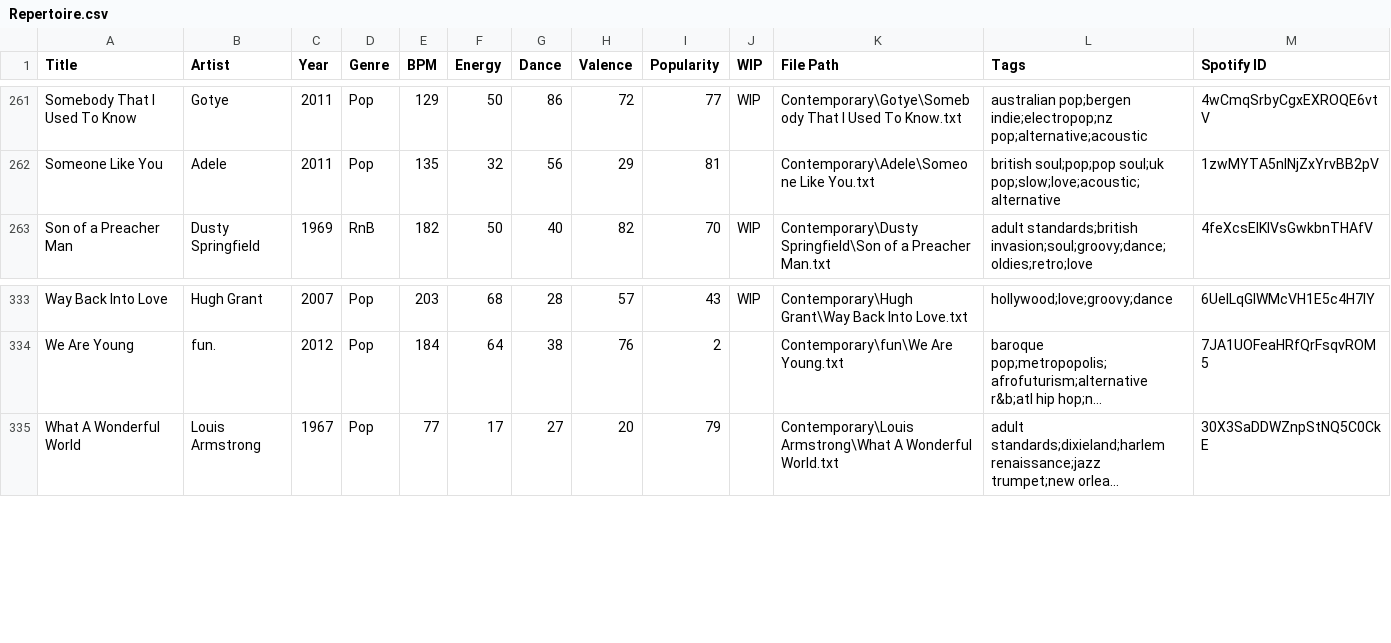
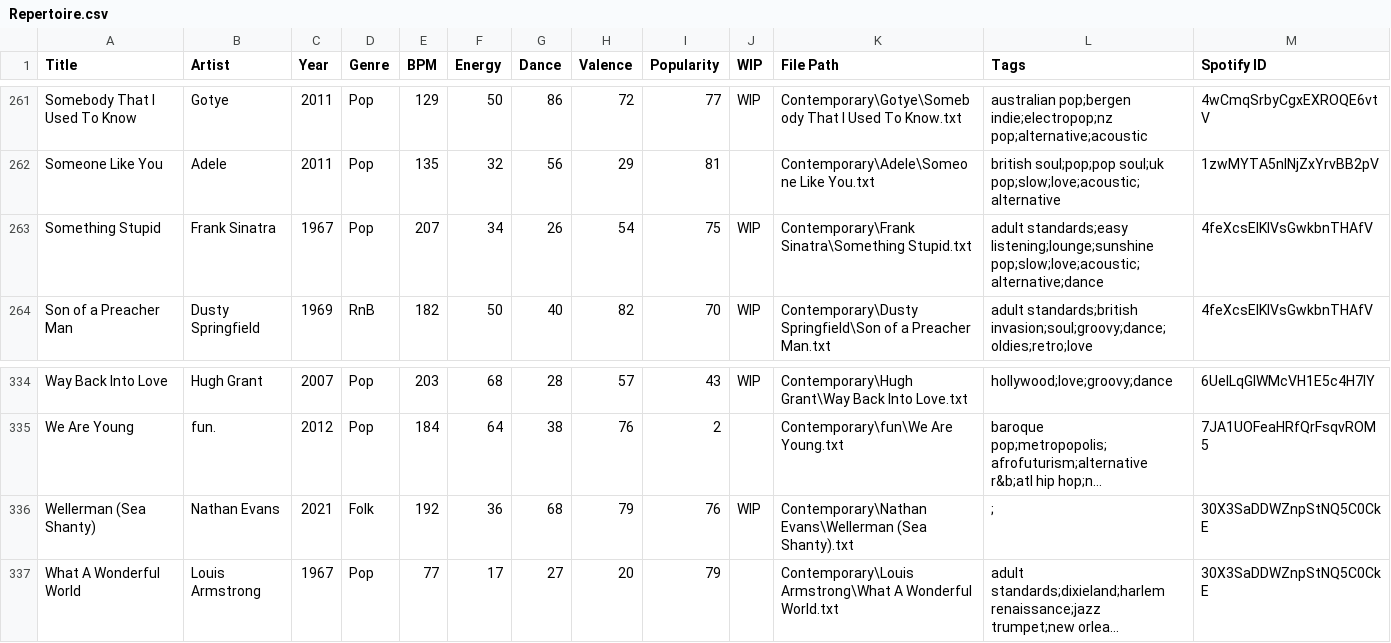
Before and after one commit to lemongrassgoa/lemongrassgoa.github.io, a CSV file: list/Repertoire.csv, drawn as a sheet; only a part is shown, gaps mark what is left out; long unchanged cells end in …; the diff names each change by its address in the sheet, - before the commit and + after, or states it on an @@ line.

Commit message:
update

```diff
--- a/list/Repertoire.csv
+++ b/list/Repertoire.csv
+row 263: Something Stupid | Frank Sinatra | 1967 | Pop | 207 | 34 | 26 | 54 | 75 | WIP | Contemporary\Frank Sinatra\Something Stupid.txt | adult standards;easy listening;lounge;sunshine pop;slow;love;acoustic;alternative;dance | 4feXcsElKIVsGwkbnTHAfV
+row 336: Wellerman (Sea Shanty) | Nathan Evans | 2021 | Folk | 192 | 36 | 68 | 79 | 76 | WIP | Contemporary\Nathan Evans\Wellerman (Sea Shanty).txt | ; | 30X3SaDDWZnpStNQ5C0CkE
```
